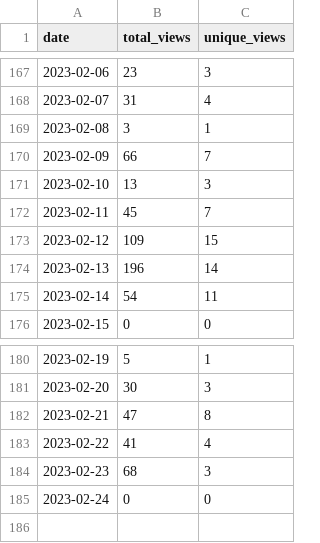
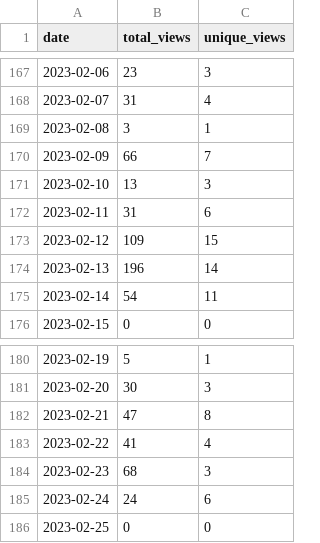
Before and after one commit to MatthewBentz/Comp2210, a CSV file: .traffic/views.csv, drawn as a sheet; only a part is shown, gaps mark what is left out.

Commit message:
Updating repository traffic graph

```diff
--- a/.traffic/views.csv
+++ b/.traffic/views.csv
@@ -171,3 +171,3 @@ date,total_views,unique_views
 2023-02-10,13,3
-2023-02-11,45,7
+2023-02-11,31,6
 2023-02-12,109,15
@@ -184,2 +184,3 @@ date,total_views,unique_views
 2023-02-23,68,3
-2023-02-24,0,0
+2023-02-24,24,6
+2023-02-25,0,0
```
Also changed, not shown: .traffic/clones.csv, 3 other files.
